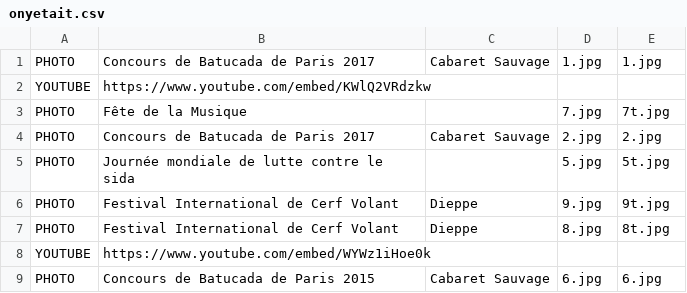
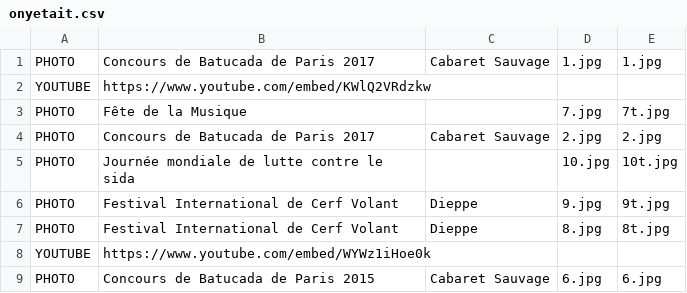
Before and after one commit to mathurinpetit/omaracuja, a CSV file: onyetait.csv, drawn as a sheet.

Commit message:
Update onyetait.csv

```diff
--- a/onyetait.csv
+++ b/onyetait.csv
@@ -4,3 +4,3 @@ PHOTO;Fête de la Musique;;7.jpg;7t.jpg
 PHOTO;Concours de Batucada de Paris 2017;Cabaret Sauvage;2.jpg;2.jpg
-PHOTO;Journée mondiale de lutte contre le sida;;5.jpg;5t.jpg
+PHOTO;Journée mondiale de lutte contre le sida;;10.jpg;10t.jpg
 PHOTO;Festival International de Cerf Volant;Dieppe;9.jpg;9t.jpg
```
